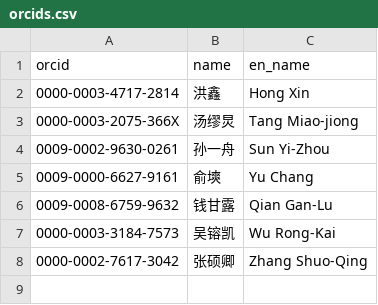
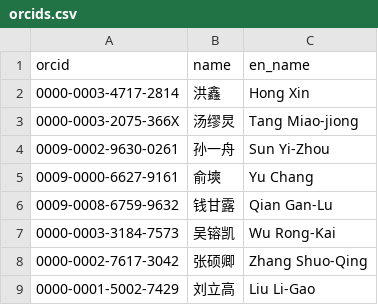
Before and after one commit to lyz20051019/lyz20051019.github.io, a CSV file: scripts/orcids.csv, drawn as a sheet.

```diff
--- a/scripts/orcids.csv
+++ b/scripts/orcids.csv
@@ -8 +8,2 @@
 0000-0002-7617-3042,张硕卿,Zhang Shuo-Qing
+0000-0001-5002-7429,刘立高,Liu Li-Gao
```
Also changed, not shown: 5 other files.
